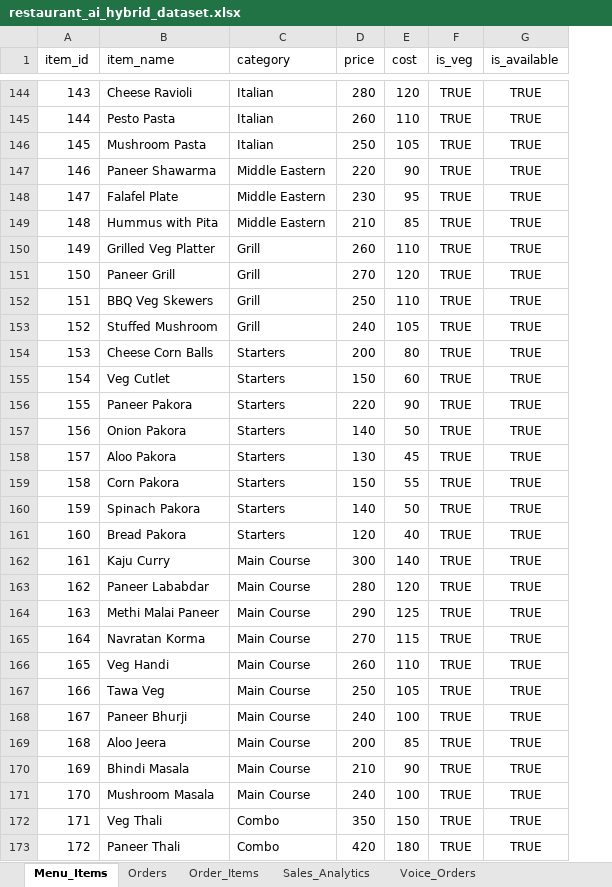
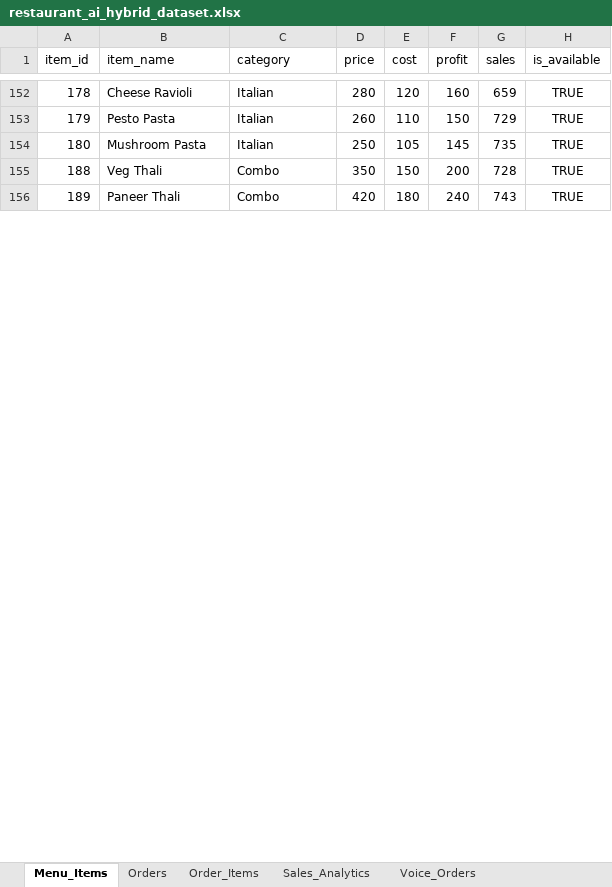
Before and after one commit to BhavyaManvar/PetPoojaAI, an Excel workbook: data/restaurant_ai_hybrid_dataset.xlsx, sheet Menu_Items, drawn as a sheet; only a part is shown, gaps mark what is left out; values as stored, in another font and other column widths than the file's, no borders; removed rows and columns are numbered as before the commit, all else as after; the diff covers the shown part only; the diff names each change by its address in the sheet, - before the commit and + after, or states it on an @@ line.

```diff
--- a/data/restaurant_ai_hybrid_dataset.xlsx (sheet Menu_Items)
+++ b/data/restaurant_ai_hybrid_dataset.xlsx (sheet Menu_Items)
-column F (is_veg), rows 144-146: all TRUE; rows 172-173: TRUE | TRUE
+column F (profit), rows 152-156: 160 | 150 | 145 | 200 | 240
+column G (sales), rows 152-156: 659 | 729 | 735 | 728 | 743
@@ column A (item_id) renumbered between rows 4 and 167 @@
-row 147: 146 | Paneer Shawarma | Middle Eastern | 220 | 90 | TRUE | TRUE
-row 148: 147 | Falafel Plate | Middle Eastern | 230 | 95 | TRUE | TRUE
-row 149: 148 | Hummus with Pita | Middle Eastern | 210 | 85 | TRUE | TRUE
-row 150: 149 | Grilled Veg Platter | Grill | 260 | 110 | TRUE | TRUE
-row 151: 150 | Paneer Grill | Grill | 270 | 120 | TRUE | TRUE
-row 152: 151 | BBQ Veg Skewers | Grill | 250 | 110 | TRUE | TRUE
-row 153: 152 | Stuffed Mushroom | Grill | 240 | 105 | TRUE | TRUE
-row 154: 153 | Cheese Corn Balls | Starters | 200 | 80 | TRUE | TRUE
-row 155: 154 | Veg Cutlet | Starters | 150 | 60 | TRUE | TRUE
-row 156: 155 | Paneer Pakora | Starters | 220 | 90 | TRUE | TRUE
-row 157: 156 | Onion Pakora | Starters | 140 | 50 | TRUE | TRUE
-row 158: 157 | Aloo Pakora | Starters | 130 | 45 | TRUE | TRUE
-row 159: 158 | Corn Pakora | Starters | 150 | 55 | TRUE | TRUE
-row 160: 159 | Spinach Pakora | Starters | 140 | 50 | TRUE | TRUE
-row 161: 160 | Bread Pakora | Starters | 120 | 40 | TRUE | TRUE
@@ row 162 moved to row 84: 83 @@
@@ row 163 moved to row 85: 84 @@
@@ row 164 moved to row 86: 85 @@
@@ row 165 moved to row 87: 86 @@
@@ row 166 moved to row 88: 87 @@
@@ row 167 moved to row 89: 88 @@
@@ row 168 moved to row 90: 89 @@
@@ row 169 moved to row 91: 90 @@
@@ row 170 moved to row 92: 91 @@
@@ row 171 moved to row 93: 92 @@
```
Also changed, not shown: 19 removed rows and 71 moved rows elsewhere in this sheet, sheet Order_Items, sheet Orders, sheet Sales_Analytics, sheet Voice_Orders, 2 other files.
